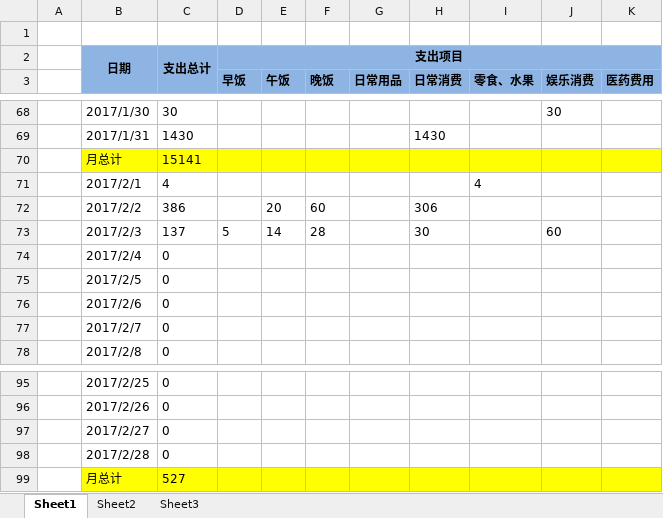
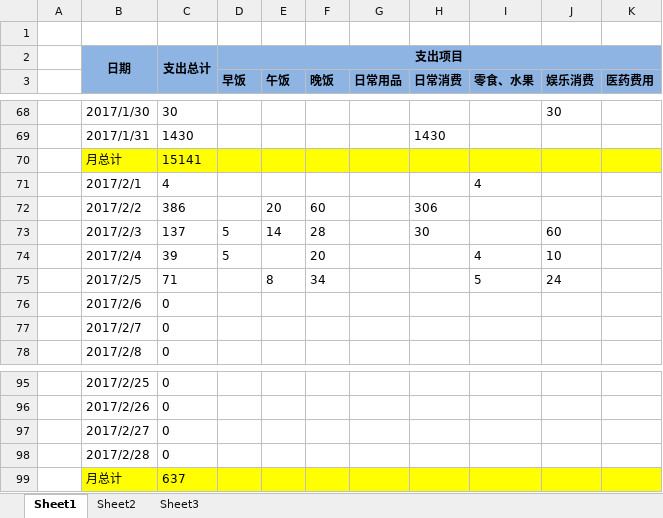
Before and after one commit to cga2351/docs, an Excel workbook: DailyExpense.xlsx, sheet Sheet1, drawn as a sheet; only a part is shown, gaps mark what is left out; values as stored, in another font and other column widths than the file's, no borders; conditional formats not drawn; the diff names each change by its address in the sheet, - before the commit and + after, or states it on an @@ line.

Commit message:
update 2.5

```diff
--- a/DailyExpense.xlsx (sheet Sheet1)
+++ b/DailyExpense.xlsx (sheet Sheet1)
-C74: 0
+C74: 39
-D74 (早饭): (empty)
+D74 (早饭): 5
-F74 (晚饭): (empty)
+F74 (晚饭): 20
-I74 (零食、水果): (empty)
+I74 (零食、水果): 4
-J74 (娱乐消费): (empty)
+J74 (娱乐消费): 10
-C75: 0
+C75: 71
-E75 (午饭): (empty)
+E75 (午饭): 8
-F75 (晚饭): (empty)
+F75 (晚饭): 34
-I75 (零食、水果): (empty)
+I75 (零食、水果): 5
-J75 (娱乐消费): (empty)
+J75 (娱乐消费): 24
-C99: 527
+C99: 637
```
